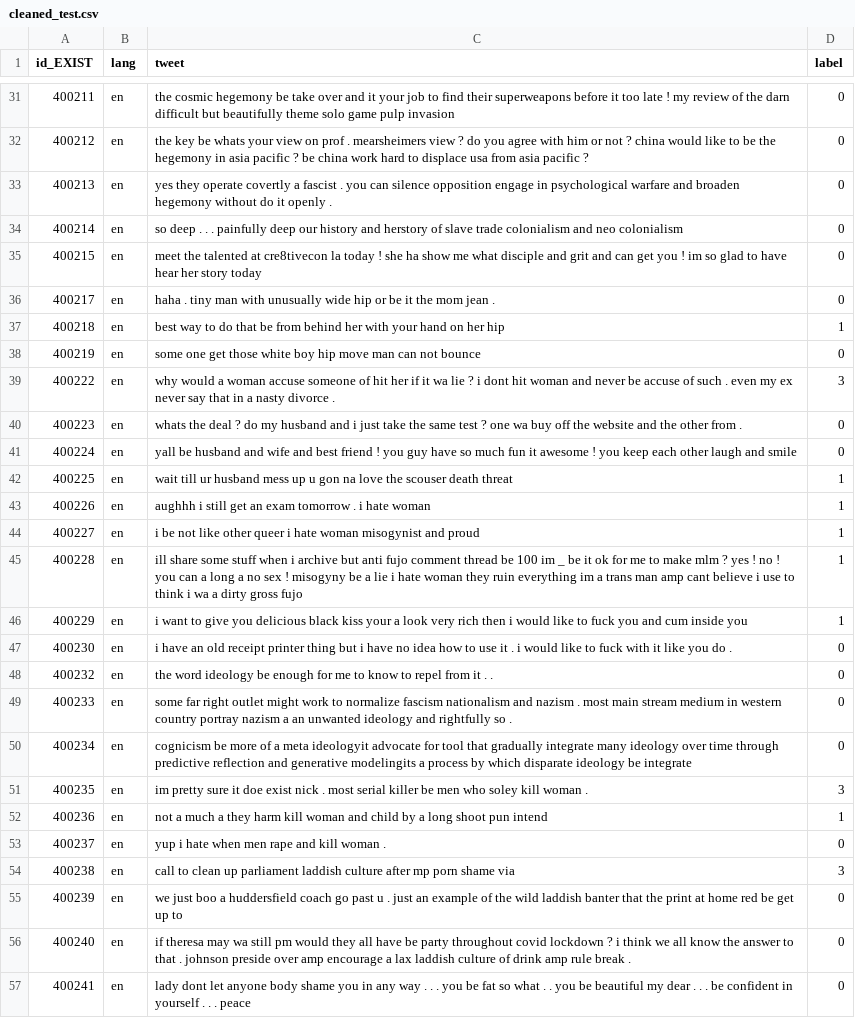
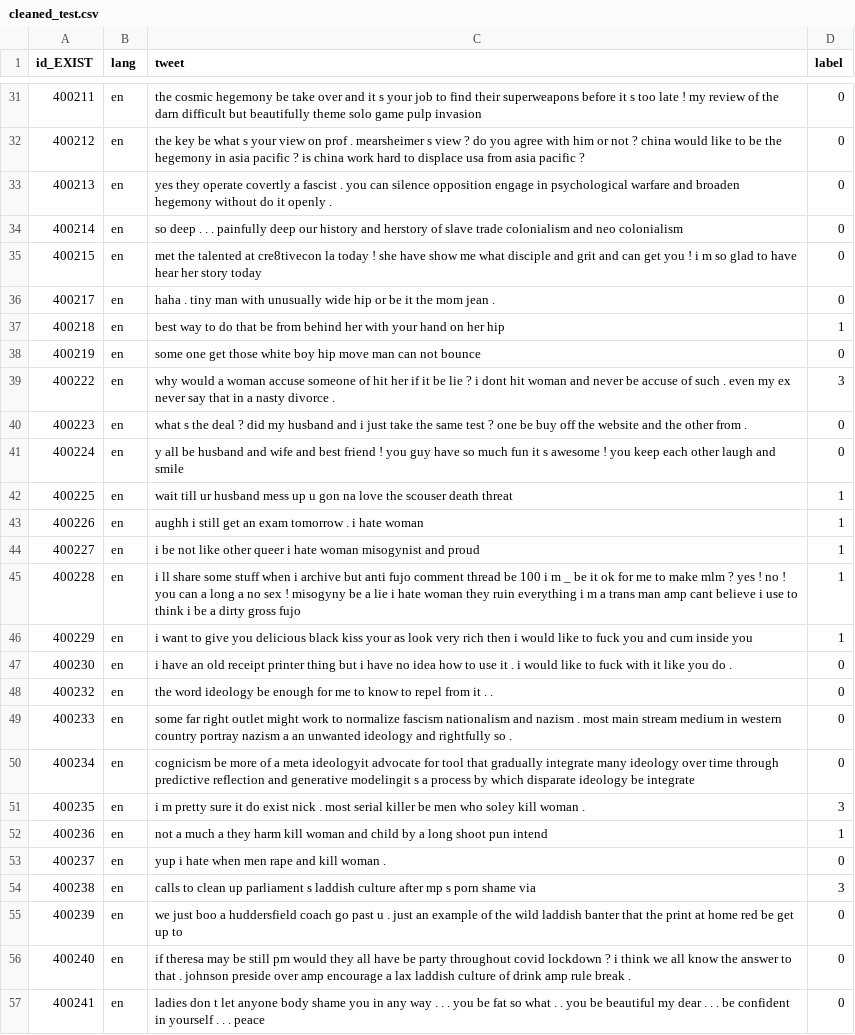
Before and after one commit to antodale/Assignments_NLP_torroni_2025, a CSV file: cleaned_test.csv, drawn as a sheet; only a part is shown, gaps mark what is left out; the diff covers the shown part only.

```diff
--- a/cleaned_test.csv
+++ b/cleaned_test.csv
@@ -31,6 +31,6 @@ id_EXIST,lang,tweet,label
-400211,en,the cosmic hegemony be take over and it your job to find their superweapons before it too late ! my review of the darn difficult but beautifully theme solo game pulp invasion,0
-400212,en,the key be whats your view on prof . mearsheimers view ? do you agree with him or not ? china would like to be the hegemony in asia pacific ? be china work hard to displace usa from asia pacific ?,0
+400211,en,the cosmic hegemony be take over and it s your job to find their superweapons before it s too late ! my review of the darn difficult but beautifully theme solo game pulp invasion,0
+400212,en,the key be what s your view on prof . mearsheimer s view ? do you agree with him or not ? china would like to be the hegemony in asia pacific ? is china work hard to displace usa from asia pacific ?,0
 400213,en,yes they operate covertly a fascist . you can silence opposition engage in psychological warfare and broaden hegemony without do it openly .,0
 400214,en,so deep . . . painfully deep our history and herstory of slave trade colonialism and neo colonialism,0
-400215,en,meet the talented at cre8tivecon la today ! she ha show me what disciple and grit and can get you ! im so glad to have hear her story today,0
+400215,en,met the talented at cre8tivecon la today ! she have show me what disciple and grit and can get you ! i m so glad to have hear her story today,0
 400217,en,haha . tiny man with unusually wide hip or be it the mom jean .,0
@@ -38,10 +38,10 @@ id_EXIST,lang,tweet,label
 400219,en,some one get those white boy hip move man can not bounce,0
-400222,en,why would a woman accuse someone of hit her if it wa lie ? i dont hit woman and never be accuse of such . even my ex never say that in a nasty divorce .,3
-400223,en,whats the deal ? do my husband and i just take the same test ? one wa buy off the website and the other from .,0
-400224,en,yall be husband and wife and best friend ! you guy have so much fun it awesome ! you keep each other laugh and smile,0
+400222,en,why would a woman accuse someone of hit her if it be lie ? i dont hit woman and never be accuse of such . even my ex never say that in a nasty divorce .,3
+400223,en,what s the deal ? did my husband and i just take the same test ? one be buy off the website and the other from .,0
+400224,en,y all be husband and wife and best friend ! you guy have so much fun it s awesome ! you keep each other laugh and smile,0
 400225,en,wait till ur husband mess up u gon na love the scouser death threat,1
-400226,en,aughhh i still get an exam tomorrow . i hate woman,1
+400226,en,aughh i still get an exam tomorrow . i hate woman,1
 400227,en,i be not like other queer i hate woman misogynist and proud,1
-400228,en,ill share some stuff when i archive but anti fujo comment thread be 100 im _ be it ok for me to make mlm ? yes ! no ! you can a long a no sex ! misogyny be a lie i hate woman they ruin everything im a trans man amp cant believe i use to think i wa a dirty gross fujo,1
-400229,en,i want to give you delicious black kiss your a look very rich then i would like to fuck you and cum inside you,1
+400228,en,i ll share some stuff when i archive but anti fujo comment thread be 100 i m _ be it ok for me to make mlm ? yes ! no ! you can a long a no sex ! misogyny be a lie i hate woman they ruin everything i m a trans man amp cant believe i use to think i be a dirty gross fujo,1
+400229,en,i want to give you delicious black kiss your as look very rich then i would like to fuck you and cum inside you,1
 400230,en,i have an old receipt printer thing but i have no idea how to use it . i would like to fuck with it like you do .,0
@@ -49,9 +49,9 @@ id_EXIST,lang,tweet,label
 400233,en,some far right outlet might work to normalize fascism nationalism and nazism . most main stream medium in western country portray nazism a an unwanted ideology and rightfully so .,0
-400234,en,cognicism be more of a meta ideologyit advocate for tool that gradually integrate many ideology over time through predictive reflection and generative modelingits a process by which disparate ideology be integrate,0
-400235,en,im pretty sure it doe exist nick . most serial killer be men who soley kill woman .,3
+400234,en,cognicism be more of a meta ideologyit advocate for tool that gradually integrate many ideology over time through predictive reflection and generative modelingit s a process by which disparate ideology be integrate,0
+400235,en,i m pretty sure it do exist nick . most serial killer be men who soley kill woman .,3
 400236,en,not a much a they harm kill woman and child by a long shoot pun intend,1
 400237,en,yup i hate when men rape and kill woman .,0
-400238,en,call to clean up parliament laddish culture after mp porn shame via,3
+400238,en,calls to clean up parliament s laddish culture after mp s porn shame via,3
 400239,en,we just boo a huddersfield coach go past u . just an example of the wild laddish banter that the print at home red be get up to,0
-400240,en,if theresa may wa still pm would they all have be party throughout covid lockdown ? i think we all know the answer to that . johnson preside over amp encourage a lax laddish culture of drink amp rule break .,0
-400241,en,lady dont let anyone body shame you in any way . . . you be fat so what . . you be beautiful my dear . . . be confident in yourself . . . peace,0
+400240,en,if theresa may be still pm would they all have be party throughout covid lockdown ? i think we all know the answer to that . johnson preside over amp encourage a lax laddish culture of drink amp rule break .,0
+400241,en,ladies don t let anyone body shame you in any way . . . you be fat so what . . you be beautiful my dear . . . be confident in yourself . . . peace,0
```
Also changed, not shown: 182 edited cells elsewhere in this file, cleaned_train.csv, cleaned_validation.csv.
